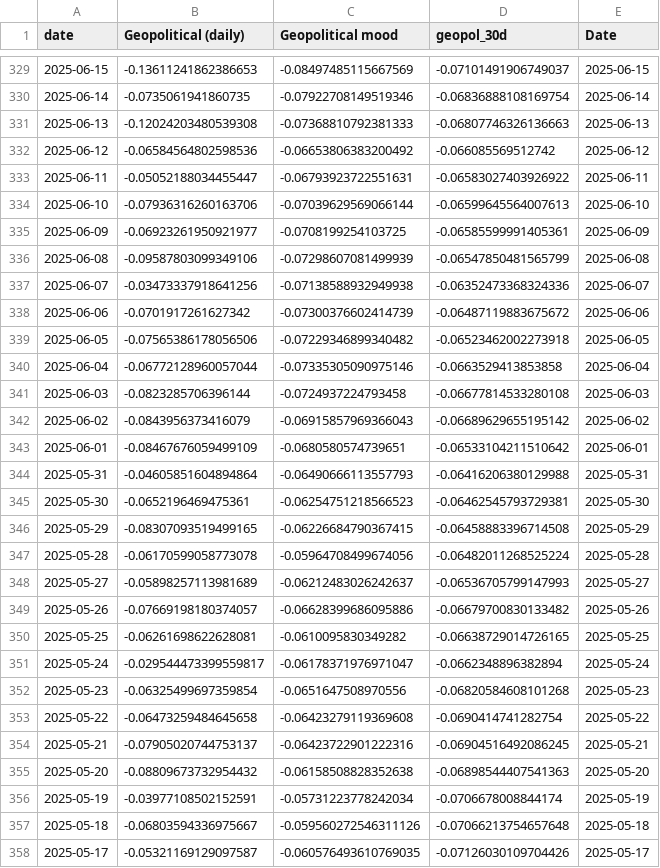
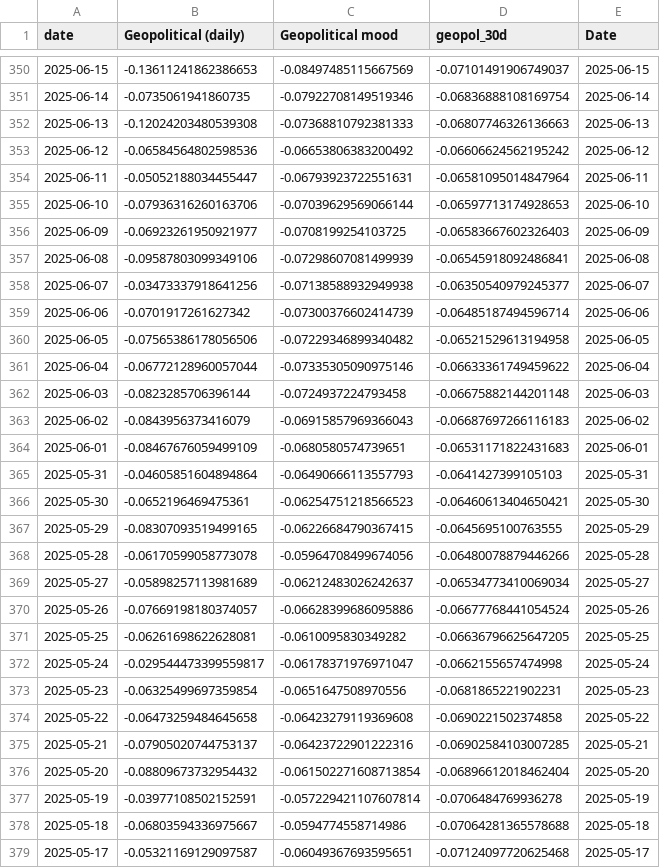
Before and after one commit to jhsuss/ft-monetary-policy-radar, a CSV file: data/geopolitical_mood_daily.csv, drawn as a sheet; only a part is shown, gaps mark what is left out; the diff covers the shown part only.

Commit message:
geopol daily

```diff
--- a/data/geopolitical_mood_daily.csv
+++ b/data/geopolitical_mood_daily.csv
@@ -331,28 +352,28 @@ date,Geopolitical (daily),Geopolitical mood,geopol_30d,Date
 2025-06-13,-0.12024203480539308,-0.07368810792381333,-0.06807746326136663,2025-06-13
-2025-06-12,-0.06584564802598536,-0.06653806383200492,-0.066085569512742,2025-06-12
-2025-06-11,-0.05052188034455447,-0.06793923722551631,-0.06583027403926922,2025-06-11
-2025-06-10,-0.07936316260163706,-0.07039629569066144,-0.06599645564007613,2025-06-10
-2025-06-09,-0.06923261950921977,-0.0708199254103725,-0.06585599991405361,2025-06-09
-2025-06-08,-0.09587803099349106,-0.07298607081499939,-0.06547850481565799,2025-06-08
-2025-06-07,-0.03473337918641256,-0.07138588932949938,-0.06352473368324336,2025-06-07
-2025-06-06,-0.0701917261627342,-0.07300376602414739,-0.06487119883675672,2025-06-06
-2025-06-05,-0.07565386178056506,-0.07229346899340482,-0.06523462002273918,2025-06-05
-2025-06-04,-0.06772128960057044,-0.07335305090975146,-0.0663529413853858,2025-06-04
-2025-06-03,-0.0823285706396144,-0.0724937224793458,-0.06677814533280108,2025-06-03
-2025-06-02,-0.0843956373416079,-0.06915857969366043,-0.06689629655195142,2025-06-02
-2025-06-01,-0.08467676059499109,-0.0680580574739651,-0.06533104211510642,2025-06-01
-2025-05-31,-0.04605851604894864,-0.06490666113557793,-0.06416206380129988,2025-05-31
-2025-05-30,-0.0652196469475361,-0.06254751218566523,-0.06462545793729381,2025-05-30
-2025-05-29,-0.08307093519499165,-0.06226684790367415,-0.06458883396714508,2025-05-29
-2025-05-28,-0.06170599058773078,-0.05964708499674056,-0.06482011268525224,2025-05-28
-2025-05-27,-0.05898257113981689,-0.06212483026242637,-0.06536705799147993,2025-05-27
-2025-05-26,-0.07669198180374057,-0.06628399686095886,-0.06679700830133482,2025-05-26
-2025-05-25,-0.06261698622628081,-0.0610095830349282,-0.06638729014726165,2025-05-25
-2025-05-24,-0.029544473399559817,-0.06178371976971047,-0.0662348896382894,2025-05-24
-2025-05-23,-0.06325499697359854,-0.0651647508970556,-0.06820584608101268,2025-05-23
-2025-05-22,-0.06473259484645658,-0.06423279119369608,-0.0690414741282754,2025-05-22
-2025-05-21,-0.07905020744753137,-0.06423722901222316,-0.06904516492086245,2025-05-21
-2025-05-20,-0.08809673732954432,-0.06158508828352638,-0.06898544407541363,2025-05-20
-2025-05-19,-0.03977108502152591,-0.05731223778242034,-0.0706678008844174,2025-05-19
-2025-05-18,-0.06803594336975667,-0.059560272546311126,-0.07066213754657648,2025-05-18
-2025-05-17,-0.05321169129097587,-0.060576493610769035,-0.07126030109704426,2025-05-17
+2025-06-12,-0.06584564802598536,-0.06653806383200492,-0.06606624562195242,2025-06-12
+2025-06-11,-0.05052188034455447,-0.06793923722551631,-0.06581095014847964,2025-06-11
+2025-06-10,-0.07936316260163706,-0.07039629569066144,-0.06597713174928653,2025-06-10
+2025-06-09,-0.06923261950921977,-0.0708199254103725,-0.06583667602326403,2025-06-09
+2025-06-08,-0.09587803099349106,-0.07298607081499939,-0.06545918092486841,2025-06-08
+2025-06-07,-0.03473337918641256,-0.07138588932949938,-0.06350540979245377,2025-06-07
+2025-06-06,-0.0701917261627342,-0.07300376602414739,-0.06485187494596714,2025-06-06
+2025-06-05,-0.07565386178056506,-0.07229346899340482,-0.06521529613194958,2025-06-05
+2025-06-04,-0.06772128960057044,-0.07335305090975146,-0.06633361749459622,2025-06-04
+2025-06-03,-0.0823285706396144,-0.0724937224793458,-0.06675882144201148,2025-06-03
+2025-06-02,-0.0843956373416079,-0.06915857969366043,-0.06687697266116183,2025-06-02
+2025-06-01,-0.08467676059499109,-0.0680580574739651,-0.06531171822431683,2025-06-01
+2025-05-31,-0.04605851604894864,-0.06490666113557793,-0.0641427399105103,2025-05-31
+2025-05-30,-0.0652196469475361,-0.06254751218566523,-0.06460613404650421,2025-05-30
+2025-05-29,-0.08307093519499165,-0.06226684790367415,-0.0645695100763555,2025-05-29
+2025-05-28,-0.06170599058773078,-0.05964708499674056,-0.06480078879446266,2025-05-28
+2025-05-27,-0.05898257113981689,-0.06212483026242637,-0.06534773410069034,2025-05-27
+2025-05-26,-0.07669198180374057,-0.06628399686095886,-0.06677768441054524,2025-05-26
+2025-05-25,-0.06261698622628081,-0.0610095830349282,-0.06636796625647205,2025-05-25
+2025-05-24,-0.029544473399559817,-0.06178371976971047,-0.0662155657474998,2025-05-24
+2025-05-23,-0.06325499697359854,-0.0651647508970556,-0.0681865221902231,2025-05-23
+2025-05-22,-0.06473259484645658,-0.06423279119369608,-0.0690221502374858,2025-05-22
+2025-05-21,-0.07905020744753137,-0.06423722901222316,-0.06902584103007285,2025-05-21
+2025-05-20,-0.08809673732954432,-0.061502271608713854,-0.06896612018462404,2025-05-20
+2025-05-19,-0.03977108502152591,-0.057229421107607814,-0.0706484769936278,2025-05-19
+2025-05-18,-0.06803594336975667,-0.0594774558714986,-0.07064281365578688,2025-05-18
+2025-05-17,-0.05321169129097587,-0.06049367693595651,-0.07124097720625468,2025-05-17
```
Also changed, not shown: 21 added rows and 48 edited cells elsewhere in this file.
